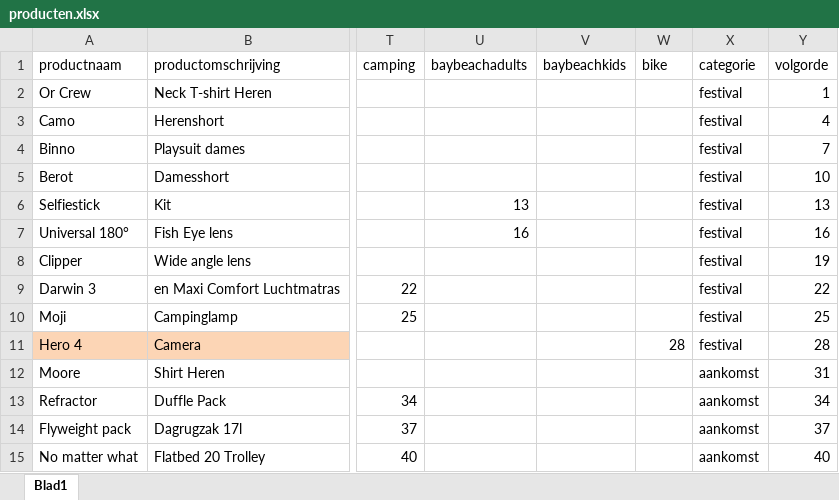
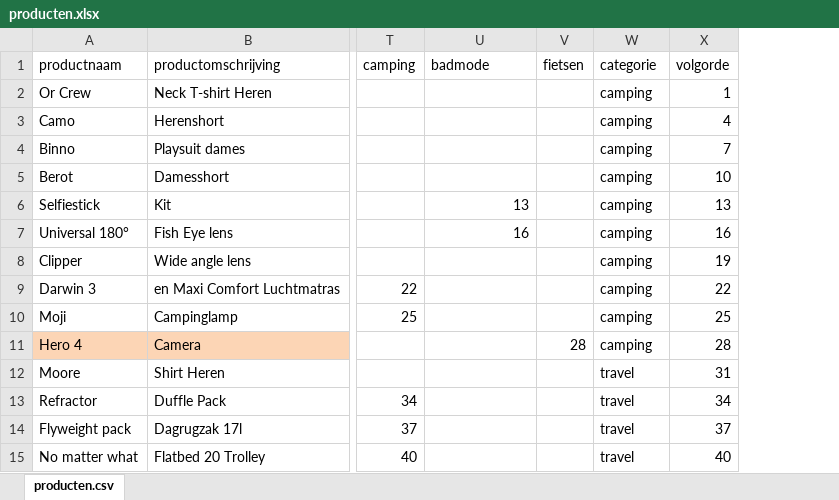
Before and after one commit to ASAdventure-web/LP_folder_1505, an Excel workbook: excel/producten.xlsx, sheet producten.csv, drawn as a sheet; only a part is shown, gaps mark what is left out; values as stored, in another font and other column widths than the file's, no borders; removed rows and columns are numbered as before the commit, all else as after; the diff covers the shown part only; the diff names each change by its address in the sheet, - before the commit and + after, or states it on an @@ line.

Commit message:
added products

```diff
--- a/excel/producten.xlsx (sheet producten.csv)
+++ b/excel/producten.xlsx (sheet producten.csv)
-sheet tab: Blad1
+sheet tab: producten.csv
-column V (baybeachkids), empty
-U1: baybeachadults
+U1: badmode
-V1: bike
+V1: fietsen
-W2:W11 (categorie): festival
+W2:W11 (categorie): camping
-W12:W15 (categorie): aankomst
+W12:W15 (categorie): travel
```
Also changed, not shown: 3 added rows, 1 removed row and 140 edited cells elsewhere in this sheet, formulas that keep their value, 1 other file.
